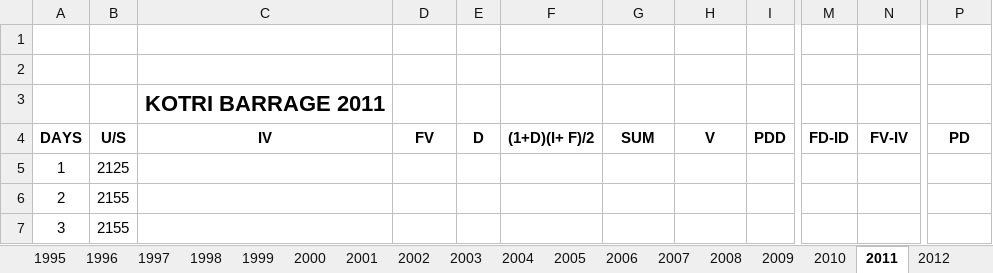
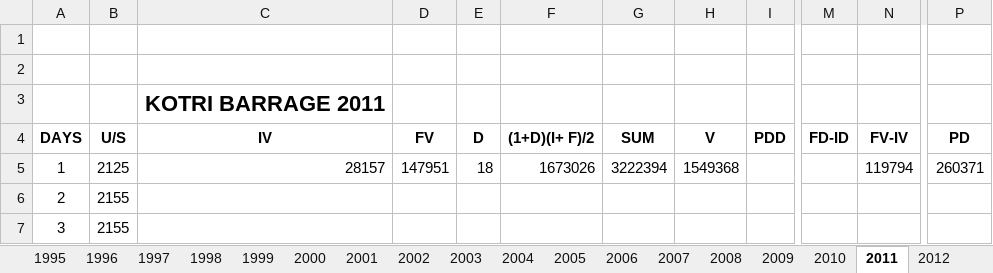
Before and after one commit to imustitanveer/Flood-Prediction-Model, an Excel workbook: data/kotri barrage (2).xlsx, sheet 2011, drawn as a sheet; only a part is shown, gaps mark what is left out; values as stored, in another font and other column widths than the file's, no borders; charts and pictures not drawn; the diff names each change by its address in the sheet, - before the commit and + after, or states it on an @@ line.

```diff
--- a/data/kotri barrage (2).xlsx (sheet 2011)
+++ b/data/kotri barrage (2).xlsx (sheet 2011)
-C5 (IV): (empty)
+C5 (IV): 28157
-D5 (FV): (empty)
+D5 (FV): 147951
-E5 (D): (empty)
+E5 (D): 18
-F5 ((1+D)(I+ F)/2): (empty)
+F5 ((1+D)(I+ F)/2): 1673026
-G5 (SUM): (empty)
+G5 (SUM): 3222394
-H5 (V): (empty)
+H5 (V): 1549368
-N5 (FV-IV): (empty)
+N5 (FV-IV): 119794
-P5 (PD): (empty)
+P5 (PD): 260371
```
Also changed, not shown: sheet SUMMARY, sheet 2013, sheet 1982, sheet 2012, other sheet tabs, formulas that keep their value, charts or pictures, 12 other files.
